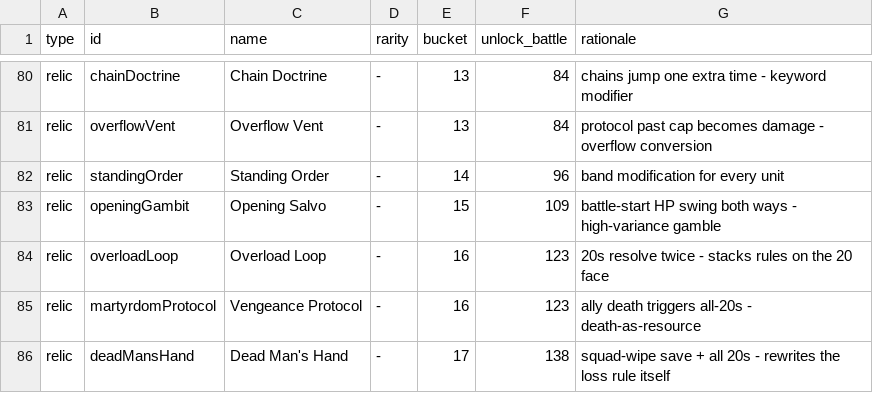
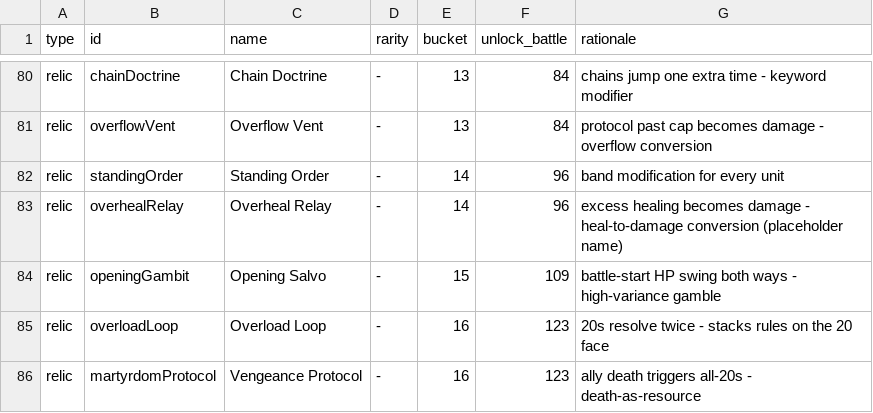
Before and after one commit to mtgmaniac/protocol, a CSV file: docs/UNLOCK_BUCKETS.csv, drawn as a sheet; only a part is shown, gaps mark what is left out; the shorter side is filled out with more unchanged rows.

```diff
--- a/docs/UNLOCK_BUCKETS.csv
+++ b/docs/UNLOCK_BUCKETS.csv
@@ -82,2 +82,3 @@ relic,overflowVent,Overflow Vent,-,13,84,protocol past cap becomes damage - over
 relic,standingOrder,Standing Order,-,14,96,band modification for every unit
+relic,overhealRelay,Overheal Relay,-,14,96,excess healing becomes damage - heal-to-damage conversion (placeholder name)
 relic,openingGambit,Opening Salvo,-,15,109,battle-start HP swing both ways - high-variance gamble
```
Also changed, not shown: 8 other files.
